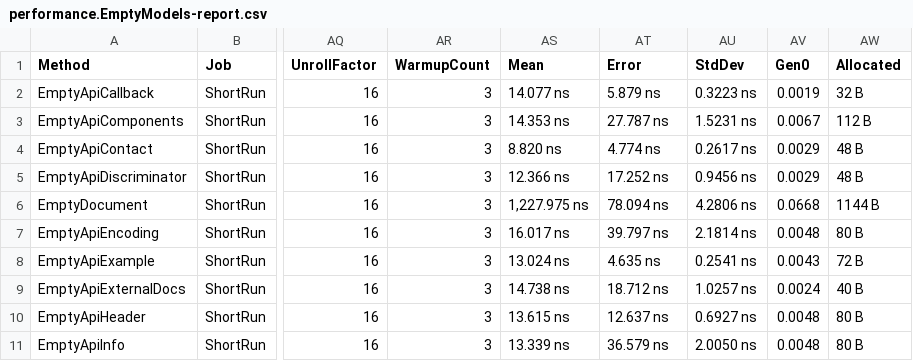
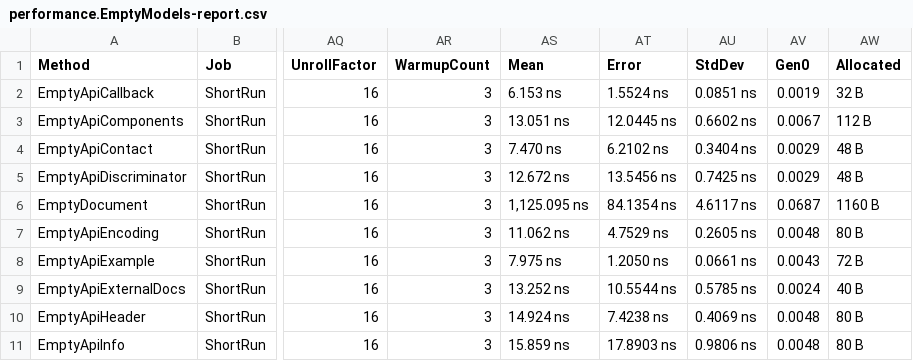
Before and after one commit to microsoft/OpenAPI.NET, a CSV file: performance/benchmark/BenchmarkDotNet.Artifacts/results/performance.EmptyModels-report.csv, drawn as a sheet; only a part is shown, gaps mark what is left out; the diff covers the shown part only; the diff names each change by its address in the sheet, - before the commit and + after, or states it on an @@ line.

```diff
--- a/performance/benchmark/BenchmarkDotNet.Artifacts/results/performance.EmptyModels-report.csv
+++ b/performance/benchmark/BenchmarkDotNet.Artifacts/results/performance.EmptyModels-report.csv
-AS2 (Mean): 14.077 ns
+AS2 (Mean): 6.153 ns
-AT2 (Error): 5.879 ns
+AT2 (Error): 1.5524 ns
-AU2 (StdDev): 0.3223 ns
+AU2 (StdDev): 0.0851 ns
-AS3 (Mean): 14.353 ns
+AS3 (Mean): 13.051 ns
-AT3 (Error): 27.787 ns
+AT3 (Error): 12.0445 ns
-AU3 (StdDev): 1.5231 ns
+AU3 (StdDev): 0.6602 ns
-AS4 (Mean): 8.820 ns
+AS4 (Mean): 7.470 ns
-AT4 (Error): 4.774 ns
+AT4 (Error): 6.2102 ns
-AU4 (StdDev): 0.2617 ns
+AU4 (StdDev): 0.3404 ns
-AS5 (Mean): 12.366 ns
+AS5 (Mean): 12.672 ns
-AT5 (Error): 17.252 ns
+AT5 (Error): 13.5456 ns
-AU5 (StdDev): 0.9456 ns
+AU5 (StdDev): 0.7425 ns
-AS6 (Mean): 1,227.975 ns
+AS6 (Mean): 1,125.095 ns
-AT6 (Error): 78.094 ns
+AT6 (Error): 84.1354 ns
-AU6 (StdDev): 4.2806 ns
+AU6 (StdDev): 4.6117 ns
-AV6 (Gen0): 0.0668
+AV6 (Gen0): 0.0687
-AW6 (Allocated): 1144 B
+AW6 (Allocated): 1160 B
-AS7 (Mean): 16.017 ns
+AS7 (Mean): 11.062 ns
-AT7 (Error): 39.797 ns
+AT7 (Error): 4.7529 ns
-AU7 (StdDev): 2.1814 ns
+AU7 (StdDev): 0.2605 ns
-AS8 (Mean): 13.024 ns
+AS8 (Mean): 7.975 ns
-AT8 (Error): 4.635 ns
+AT8 (Error): 1.2050 ns
-AU8 (StdDev): 0.2541 ns
+AU8 (StdDev): 0.0661 ns
-AS9 (Mean): 14.738 ns
+AS9 (Mean): 13.252 ns
-AT9 (Error): 18.712 ns
+AT9 (Error): 10.5544 ns
-AU9 (StdDev): 1.0257 ns
+AU9 (StdDev): 0.5785 ns
-AS10 (Mean): 13.615 ns
+AS10 (Mean): 14.924 ns
-AT10 (Error): 12.637 ns
+AT10 (Error): 7.4238 ns
-AU10 (StdDev): 0.6927 ns
+AU10 (StdDev): 0.4069 ns
-AS11 (Mean): 13.339 ns
+AS11 (Mean): 15.859 ns
-AT11 (Error): 36.579 ns
+AT11 (Error): 17.8903 ns
-AU11 (StdDev): 2.0050 ns
+AU11 (StdDev): 0.9806 ns
```
Also changed, not shown: 54 edited cells elsewhere in this file, performance/benchmark/BenchmarkDotNet.Artifacts/results/performance.Descriptions-report.csv, 18 other files.
